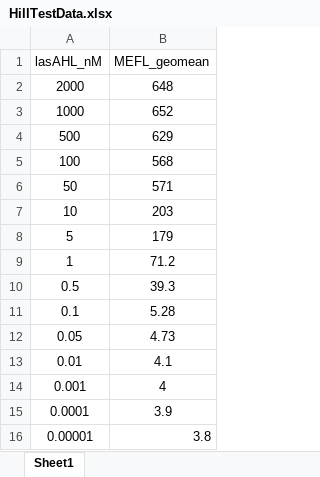
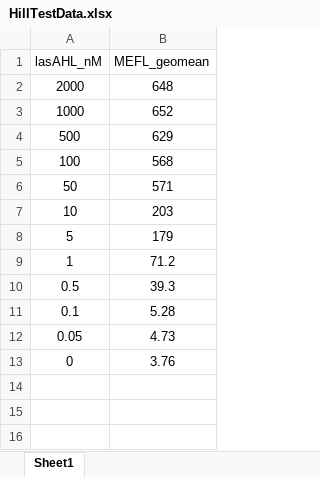
Before and after one commit to NicholasDeLateur/Curve-Fitting, an Excel workbook: HillTestData.xlsx, sheet Sheet1, drawn as a sheet; values as stored, in another font and other column widths than the file's, no borders; removed rows and columns are numbered as before the commit, all else as after; the diff names each change by its address in the sheet, - before the commit and + after, or states it on an @@ line.

Commit message:
removed fake low input data

```diff
--- a/HillTestData.xlsx (sheet Sheet1)
+++ b/HillTestData.xlsx (sheet Sheet1)
-row 13: 0.01 | 4.1
-row 14: 0.001 | 4
-row 15: 0.0001 | 3.9
-row 16: 0.00001 | 3.8
+row 13: 0 | 3.76
```
Also changed, not shown: 1 other file.
